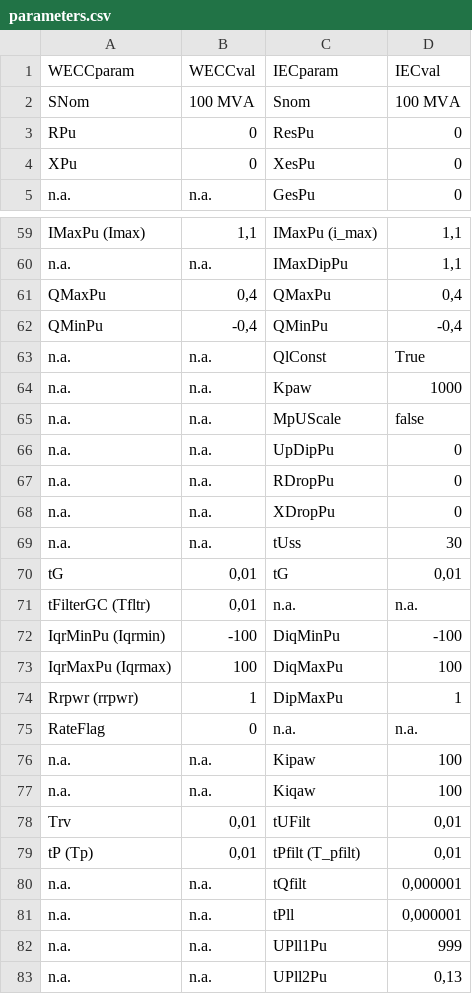
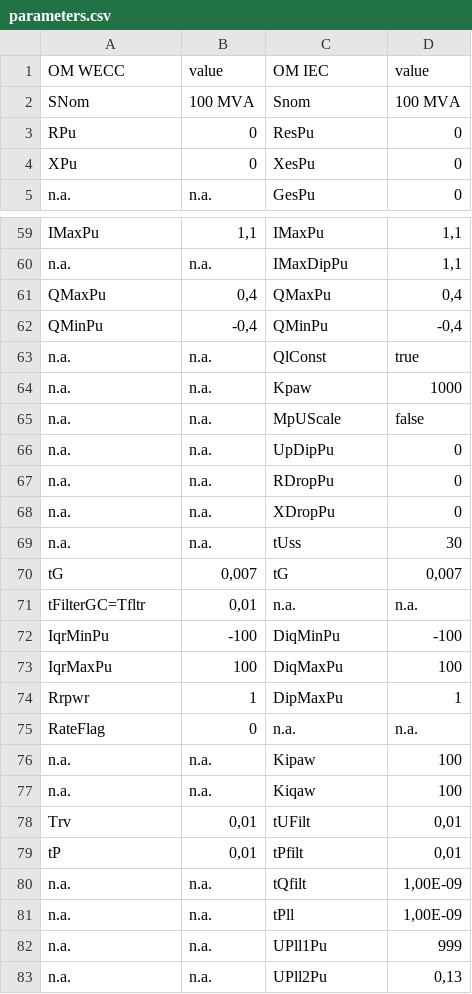
Before and after one commit to bertrtam00/wecc_iec_model_comparison, a CSV file: parameters.csv, drawn as a sheet; only a part is shown, gaps mark what is left out; removed rows and columns are numbered as before the commit, all else as after; the diff covers the shown part only; the diff names each change by its address in the sheet, - before the commit and + after, or states it on an @@ line.

```diff
--- a/parameters.csv
+++ b/parameters.csv
-row 1: WECCparam | WECCval | IECparam | IECval
+row 1: OM WECC | value | OM IEC | value
-A59: IMaxPu (Imax)
+A59: IMaxPu
-C59: IMaxPu (i_max)
+C59: IMaxPu
-D63: True
+D63: true
-B70: 0,01
+B70: 0,007
-D70: 0,01
+D70: 0,007
-A71: tFilterGC (Tfltr)
+A71: tFilterGC=Tfltr
-A72: IqrMinPu (Iqrmin)
+A72: IqrMinPu
-A73: IqrMaxPu (Iqrmax)
+A73: IqrMaxPu
-A74: Rrpwr (rrpwr)
+A74: Rrpwr
-A79: tP (Tp)
+A79: tP
-C79: tPfilt (T_pfilt)
+C79: tPfilt
-D80:D81: 0,000001
+D80:D81: 1,00E-09
```
Also changed, not shown: 55 edited cells elsewhere in this file, 1 other file.
